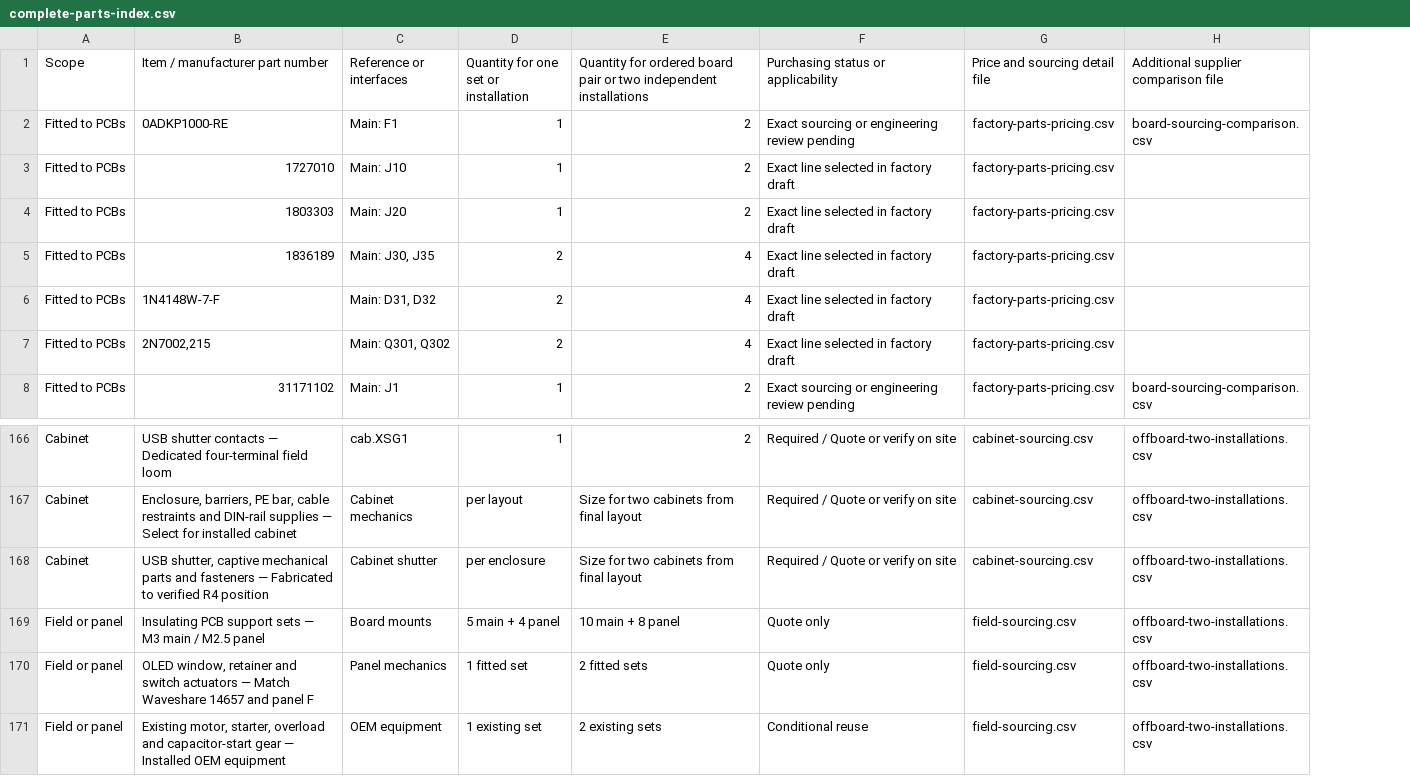
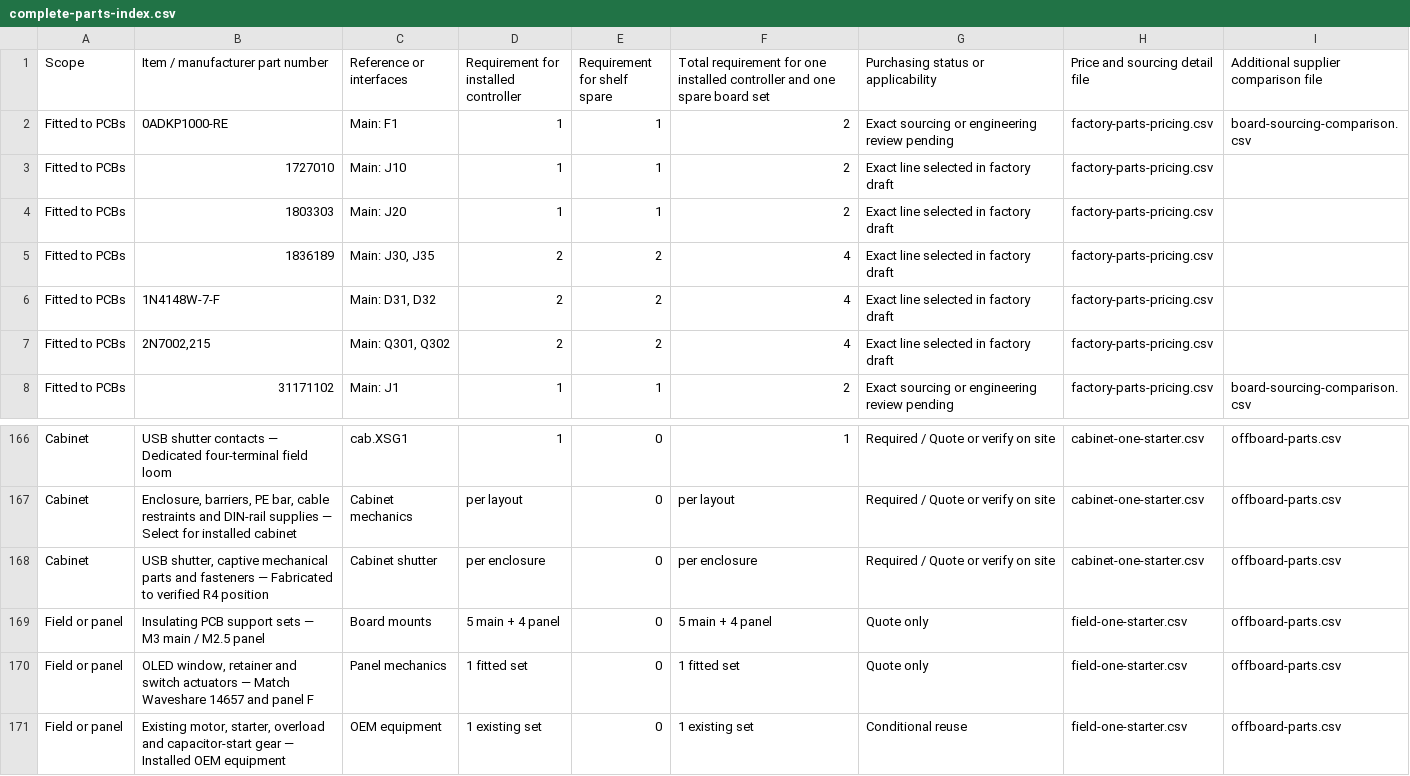
Before and after one commit to kkz6/pump-controller, a CSV file: output/jlc-r4/complete-parts-index.csv, drawn as a sheet; only a part is shown, gaps mark what is left out; addresses are those after the commit; the diff covers the shown part only; the diff names each change by its address in the sheet, - before the commit and + after, or states it on an @@ line.

Commit message:
Scope cabinet and field purchases to one starter with a spare PCB pair

```diff
--- a/output/jlc-r4/complete-parts-index.csv
+++ b/output/jlc-r4/complete-parts-index.csv
+column E (Requirement for shelf spare), rows 2-8: 1 | 1 | 1 | 2 | 2 | 2 | 1; rows 166-171: all 0
-D1: Quantity for one set or installation
+D1: Requirement for installed controller
-F1: Quantity for ordered board pair or two independent installations
+F1: Total requirement for one installed controller and one spare board set
-F166: 2
+F166: 1
-H166:H168 (Price and sourcing detail file): cabinet-sourcing.csv
+H166:H168 (Price and sourcing detail file): cabinet-one-starter.csv
-I166:I171: offboard-two-installations.csv
+I166:I171: offboard-parts.csv
-F167: Size for two cabinets from final layout
+F167: per layout
-F168: Size for two cabinets from final layout
+F168: per enclosure
-F169: 10 main + 8 panel
+F169: 5 main + 4 panel
-H169:H171 (Price and sourcing detail file): field-sourcing.csv
+H169:H171 (Price and sourcing detail file): field-one-starter.csv
-F170: 2 fitted sets
+F170: 1 fitted set
-F171: 2 existing sets
+F171: 1 existing set
```
Also changed, not shown: 162 edited cells elsewhere in this file, 5 other files.
